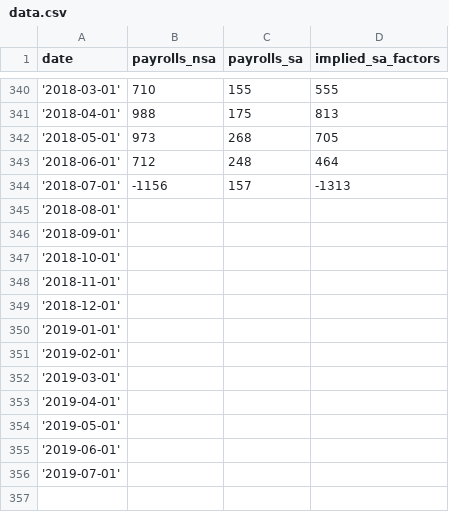
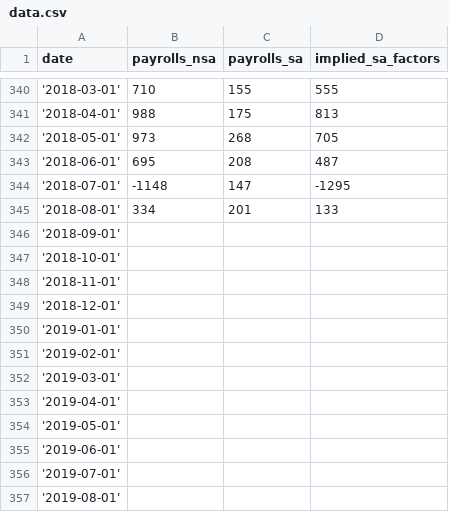
Before and after one commit to glassdooreconomicresearch/jobs-day-arima-forecast, a CSV file: data.csv, drawn as a sheet; only a part is shown, gaps mark what is left out.

```diff
--- a/data.csv
+++ b/data.csv
@@ -342,5 +342,5 @@ date,payrolls_nsa,payrolls_sa,implied_sa_factors
 '2018-05-01',973,268,705
-'2018-06-01',712,248,464
-'2018-07-01',-1156,157,-1313
-'2018-08-01',,,
+'2018-06-01',695,208,487
+'2018-07-01',-1148,147,-1295
+'2018-08-01',334,201,133
 '2018-09-01',,,
@@ -356 +356,2 @@ date,payrolls_nsa,payrolls_sa,implied_sa_factors
 '2019-07-01',,,
+'2019-08-01',,,
```
Also changed, not shown: 1 other file.
